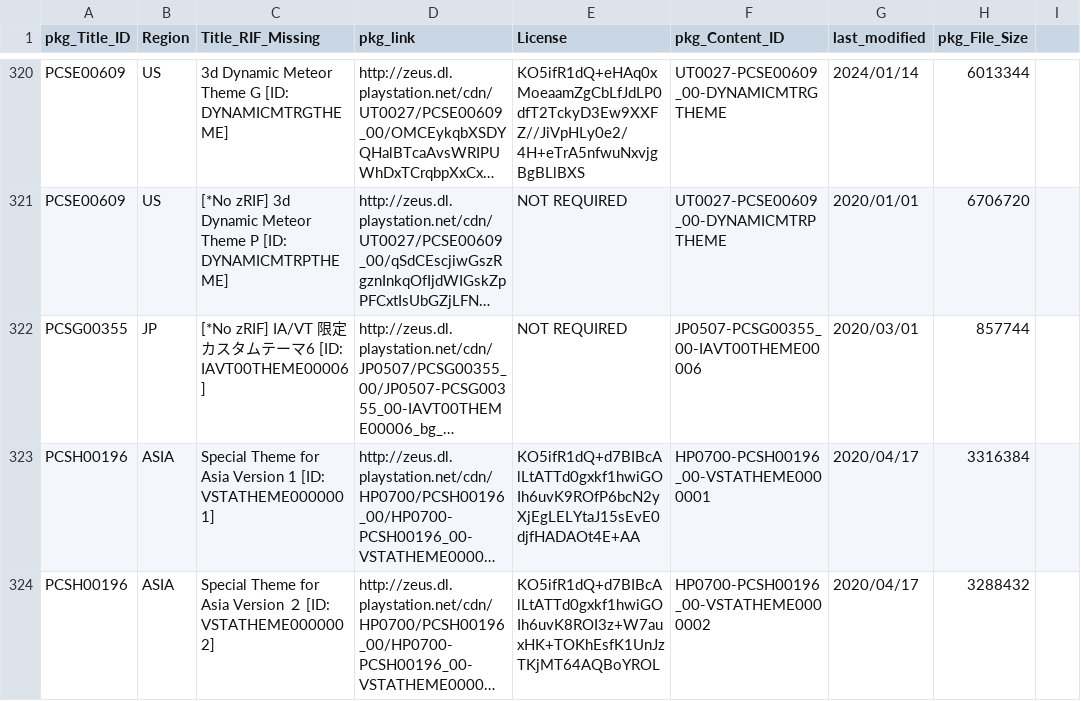
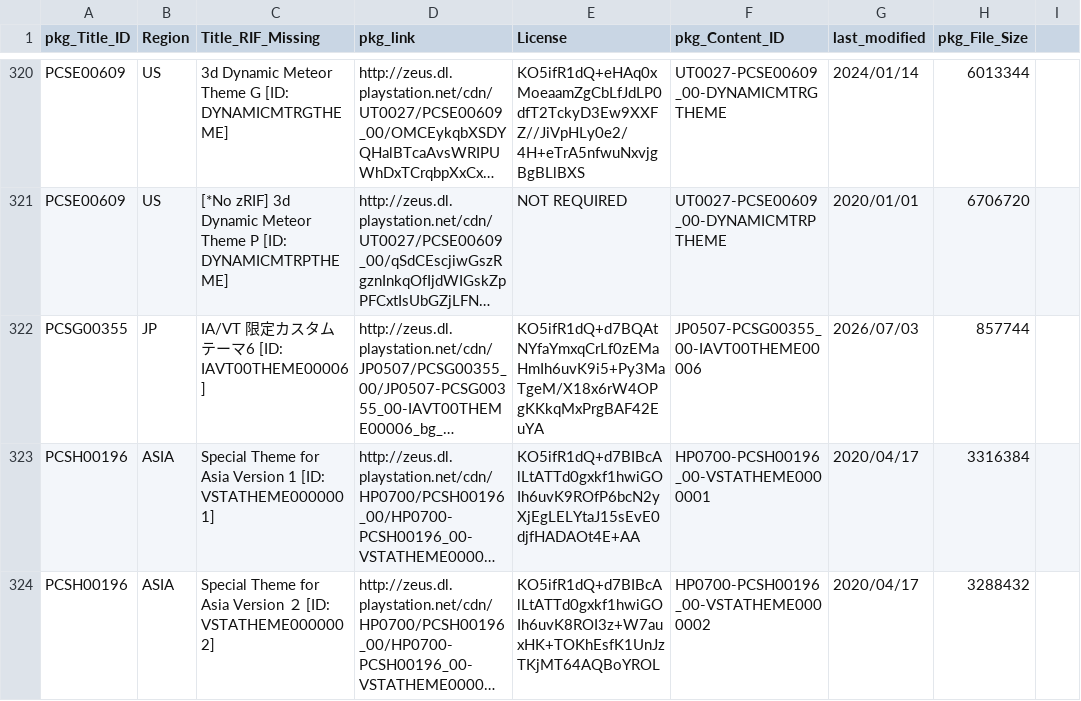
Before and after one commit to 1jtp8sobiu/NPS_JP, a TSV file: rearrange/PSV_THEME.tsv, drawn as a sheet; only a part is shown, gaps mark what is left out; long unchanged cells end in …; the diff names each change by its address in the sheet, - before the commit and + after, or states it on an @@ line.

```diff
--- a/rearrange/PSV_THEME.tsv
+++ b/rearrange/PSV_THEME.tsv
-C322 (Title_RIF_Missing): [*No zRIF] IA/VT 限定カスタムテーマ6 [ID: IAVT00THEME00006]
+C322 (Title_RIF_Missing): IA/VT 限定カスタムテーマ6 [ID: IAVT00THEME00006]
-E322 (License): NOT REQUIRED
+E322 (License): KO5ifR1dQ+d7BQAtNYfaYmxqCrLf0zEMaHmIh6uvK9i5+Py3MaTgeM/X18x6rW4OPgKKkqMxPrgBAF42EuYA
-G322 (last_modified): 2020/03/01
+G322 (last_modified): 2026/07/03
```
Also changed, not shown: rearrange/PSP_AC.tsv, rearrange/PSP_APP.tsv, 7 other files.
